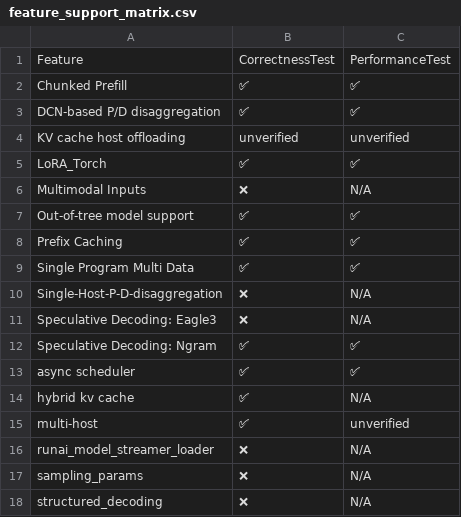
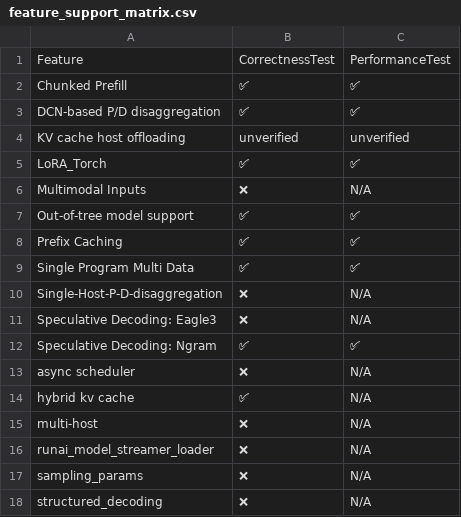
Before and after one commit to vllm-project/tpu-inference, a CSV file: support_matrices/nightly/v7x/vllm/feature_support_matrix.csv, drawn as a sheet.

Commit message:
[skip ci] Update nightly support matrices for vllm (v6e/v7x)
Signed-off-by: Buildkite Bot <buildkite-bot@users.noreply.github.com>

```diff
--- a/support_matrices/nightly/v7x/vllm/feature_support_matrix.csv
+++ b/support_matrices/nightly/v7x/vllm/feature_support_matrix.csv
@@ -12,5 +12,5 @@ Feature,CorrectnessTest,PerformanceTest
 "Speculative Decoding: Ngram",✅,✅
-"async scheduler",✅,✅
+"async scheduler",❌,N/A
 "hybrid kv cache",✅,N/A
-"multi-host",✅,unverified
+"multi-host",❌,N/A
 "runai_model_streamer_loader",❌,N/A
```
